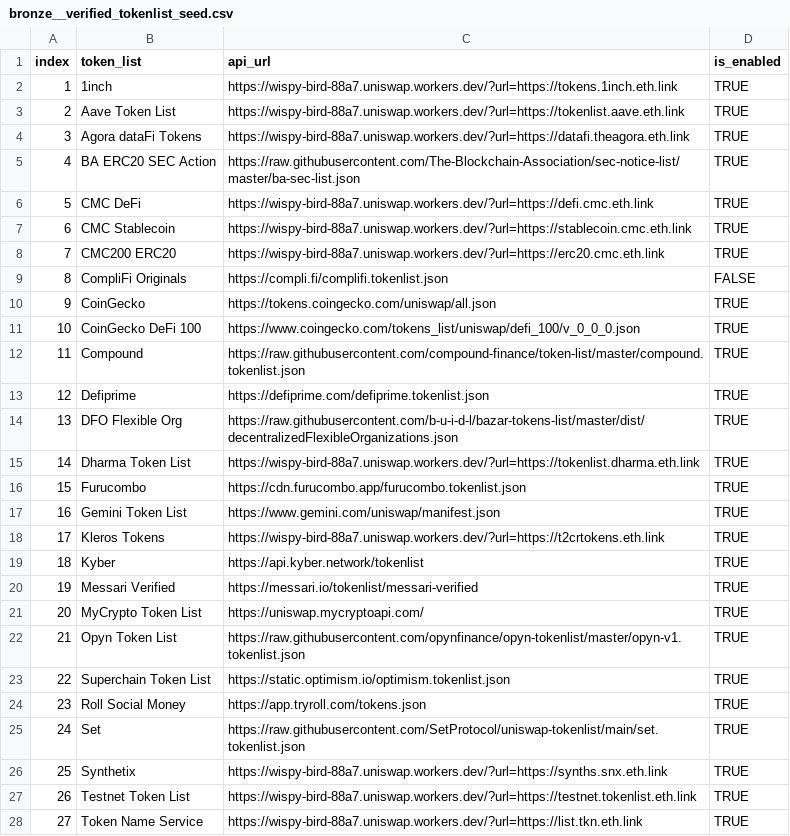
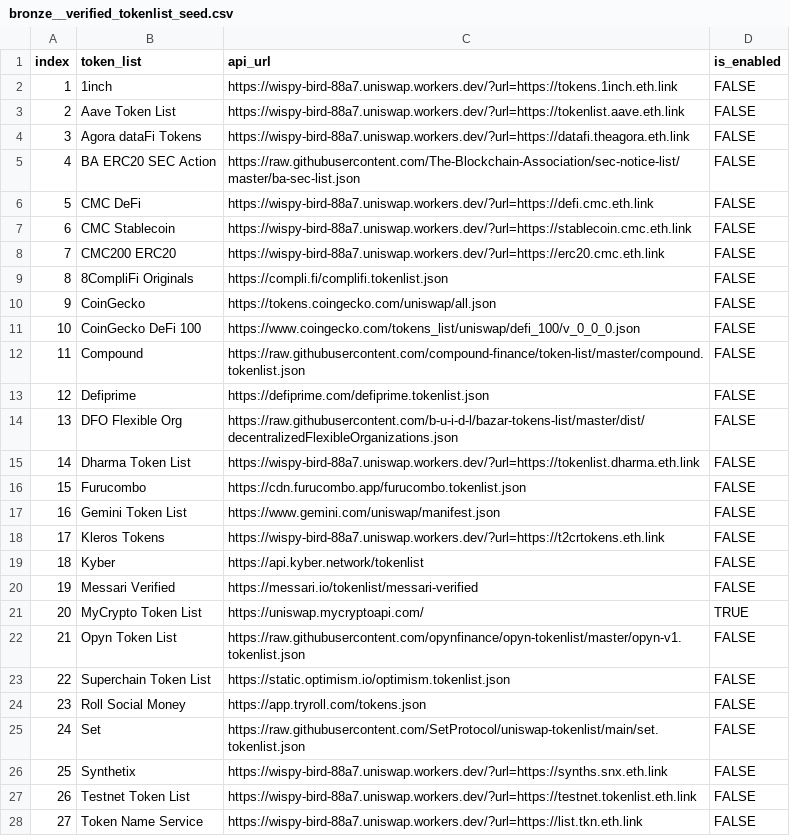
Before and after one commit to FlipsideCrypto/external-models, a CSV file: data/bronze__verified_tokenlist_seed.csv, drawn as a sheet; only a part is shown; the diff covers the shown part only.

Commit message:
disable links (#143)

```diff
--- a/data/bronze__verified_tokenlist_seed.csv
+++ b/data/bronze__verified_tokenlist_seed.csv
@@ -1,28 +1,28 @@
 index,token_list,api_url,is_enabled
-1,1inch,https://wispy-bird-88a7.uniswap.workers.dev/?url=https://tokens.1inch.eth.link,TRUE
-2,Aave Token List,https://wispy-bird-88a7.uniswap.workers.dev/?url=https://tokenlist.aave.eth.link,TRUE
-3,Agora dataFi Tokens,https://wispy-bird-88a7.uniswap.workers.dev/?url=https://datafi.theagora.eth.link,TRUE
-4,BA ERC20 SEC Action,https://raw.githubusercontent.com/The-Blockchain-Association/sec-notice-list/master/ba-sec-list.json,TRUE
-5,CMC DeFi,https://wispy-bird-88a7.uniswap.workers.dev/?url=https://defi.cmc.eth.link,TRUE
-6,CMC Stablecoin,https://wispy-bird-88a7.uniswap.workers.dev/?url=https://stablecoin.cmc.eth.link,TRUE
-7,CMC200 ERC20,https://wispy-bird-88a7.uniswap.workers.dev/?url=https://erc20.cmc.eth.link,TRUE
-8,CompliFi Originals,https://compli.fi/complifi.tokenlist.json,FALSE
-9,CoinGecko,https://tokens.coingecko.com/uniswap/all.json,TRUE
-10,CoinGecko DeFi 100,https://www.coingecko.com/tokens_list/uniswap/defi_100/v_0_0_0.json,TRUE
-11,Compound,https://raw.githubusercontent.com/compound-finance/token-list/master/compound.tokenlist.json,TRUE
-12,Defiprime,https://defiprime.com/defiprime.tokenlist.json,TRUE
-13,DFO Flexible Org,https://raw.githubusercontent.com/b-u-i-d-l/bazar-tokens-list/master/dist/decentralizedFlexibleOrganizations.json,TRUE
-14,Dharma Token List,https://wispy-bird-88a7.uniswap.workers.dev/?url=https://tokenlist.dharma.eth.link,TRUE
-15,Furucombo,https://cdn.furucombo.app/furucombo.tokenlist.json,TRUE
-16,Gemini Token List,https://www.gemini.com/uniswap/manifest.json,TRUE
-17,Kleros Tokens,https://wispy-bird-88a7.uniswap.workers.dev/?url=https://t2crtokens.eth.link,TRUE
-18,Kyber,https://api.kyber.network/tokenlist,TRUE
-19,Messari Verified,https://messari.io/tokenlist/messari-verified,TRUE
+1,1inch,https://wispy-bird-88a7.uniswap.workers.dev/?url=https://tokens.1inch.eth.link,FALSE
+2,Aave Token List,https://wispy-bird-88a7.uniswap.workers.dev/?url=https://tokenlist.aave.eth.link,FALSE
+3,Agora dataFi Tokens,https://wispy-bird-88a7.uniswap.workers.dev/?url=https://datafi.theagora.eth.link,FALSE
+4,BA ERC20 SEC Action,https://raw.githubusercontent.com/The-Blockchain-Association/sec-notice-list/master/ba-sec-list.json,FALSE
+5,CMC DeFi,https://wispy-bird-88a7.uniswap.workers.dev/?url=https://defi.cmc.eth.link,FALSE
+6,CMC Stablecoin,https://wispy-bird-88a7.uniswap.workers.dev/?url=https://stablecoin.cmc.eth.link,FALSE
+7,CMC200 ERC20,https://wispy-bird-88a7.uniswap.workers.dev/?url=https://erc20.cmc.eth.link,FALSE
+8,8CompliFi Originals,https://compli.fi/complifi.tokenlist.json,FALSE
+9,CoinGecko,https://tokens.coingecko.com/uniswap/all.json,FALSE
+10,CoinGecko DeFi 100,https://www.coingecko.com/tokens_list/uniswap/defi_100/v_0_0_0.json,FALSE
+11,Compound,https://raw.githubusercontent.com/compound-finance/token-list/master/compound.tokenlist.json,FALSE
+12,Defiprime,https://defiprime.com/defiprime.tokenlist.json,FALSE
+13,DFO Flexible Org,https://raw.githubusercontent.com/b-u-i-d-l/bazar-tokens-list/master/dist/decentralizedFlexibleOrganizations.json,FALSE
+14,Dharma Token List,https://wispy-bird-88a7.uniswap.workers.dev/?url=https://tokenlist.dharma.eth.link,FALSE
+15,Furucombo,https://cdn.furucombo.app/furucombo.tokenlist.json,FALSE
+16,Gemini Token List,https://www.gemini.com/uniswap/manifest.json,FALSE
+17,Kleros Tokens,https://wispy-bird-88a7.uniswap.workers.dev/?url=https://t2crtokens.eth.link,FALSE
+18,Kyber,https://api.kyber.network/tokenlist,FALSE
+19,Messari Verified,https://messari.io/tokenlist/messari-verified,FALSE
 20,MyCrypto Token List,https://uniswap.mycryptoapi.com/,TRUE
-21,Opyn Token List,https://raw.githubusercontent.com/opynfinance/opyn-tokenlist/master/opyn-v1.tokenlist.json,TRUE
-22,Superchain Token List,https://static.optimism.io/optimism.tokenlist.json,TRUE
-23,Roll Social Money,https://app.tryroll.com/tokens.json,TRUE
-24,Set,https://raw.githubusercontent.com/SetProtocol/uniswap-tokenlist/main/set.tokenlist.json,TRUE
-25,Synthetix,https://wispy-bird-88a7.uniswap.workers.dev/?url=https://synths.snx.eth.link,TRUE
-26,Testnet Token List,https://wispy-bird-88a7.uniswap.workers.dev/?url=https://testnet.tokenlist.eth.link,TRUE
-27,Token Name Service,https://wispy-bird-88a7.uniswap.workers.dev/?url=https://list.tkn.eth.link,TRUE
+21,Opyn Token List,https://raw.githubusercontent.com/opynfinance/opyn-tokenlist/master/opyn-v1.tokenlist.json,FALSE
+22,Superchain Token List,https://static.optimism.io/optimism.tokenlist.json,FALSE
+23,Roll Social Money,https://app.tryroll.com/tokens.json,FALSE
+24,Set,https://raw.githubusercontent.com/SetProtocol/uniswap-tokenlist/main/set.tokenlist.json,FALSE
+25,Synthetix,https://wispy-bird-88a7.uniswap.workers.dev/?url=https://synths.snx.eth.link,FALSE
+26,Testnet Token List,https://wispy-bird-88a7.uniswap.workers.dev/?url=https://testnet.tokenlist.eth.link,FALSE
+27,Token Name Service,https://wispy-bird-88a7.uniswap.workers.dev/?url=https://list.tkn.eth.link,FALSE
```
Also changed, not shown: 7 edited cells elsewhere in this file.
